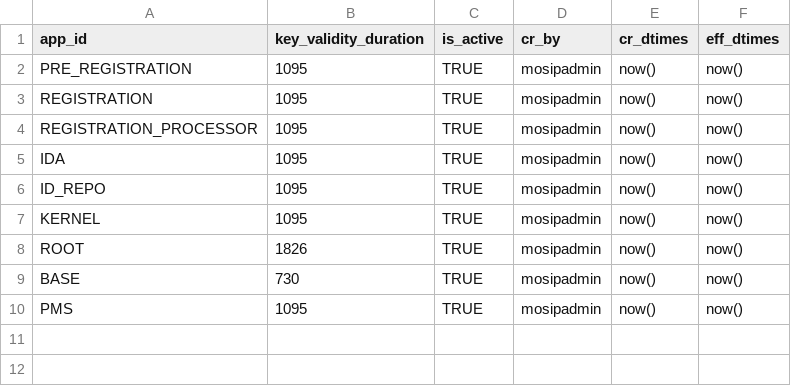
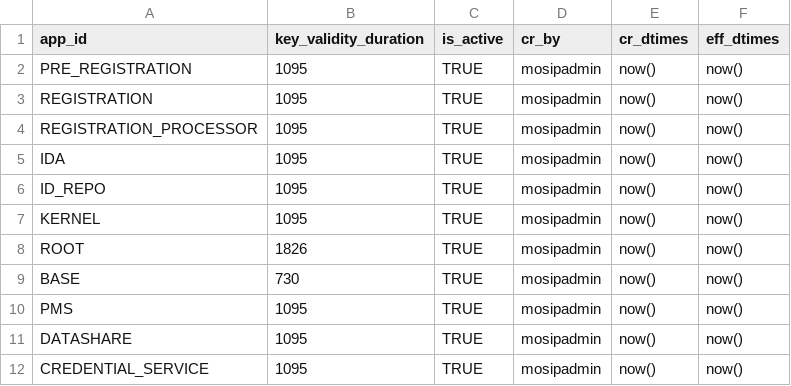
Before and after one commit to tf-nira/otp-manager, a CSV file: db_scripts/mosip_keymgr/dml/keymgr-key_policy_def_h.csv, drawn as a sheet; the diff names each change by its address in the sheet, - before the commit and + after, or states it on an @@ line.

Commit message:
Added data and dml scripts to load the data for regdevice

```diff
--- a/db_scripts/mosip_keymgr/dml/keymgr-key_policy_def_h.csv
+++ b/db_scripts/mosip_keymgr/dml/keymgr-key_policy_def_h.csv
+row 11: DATASHARE | 1095 | TRUE | mosipadmin | now() | now()
+row 12: CREDENTIAL_SERVICE | 1095 | TRUE | mosipadmin | now() | now()
```
Also changed, not shown: db_scripts/mosip_keymgr/dml/keymgr-key_policy_def.csv, 6 other files.
